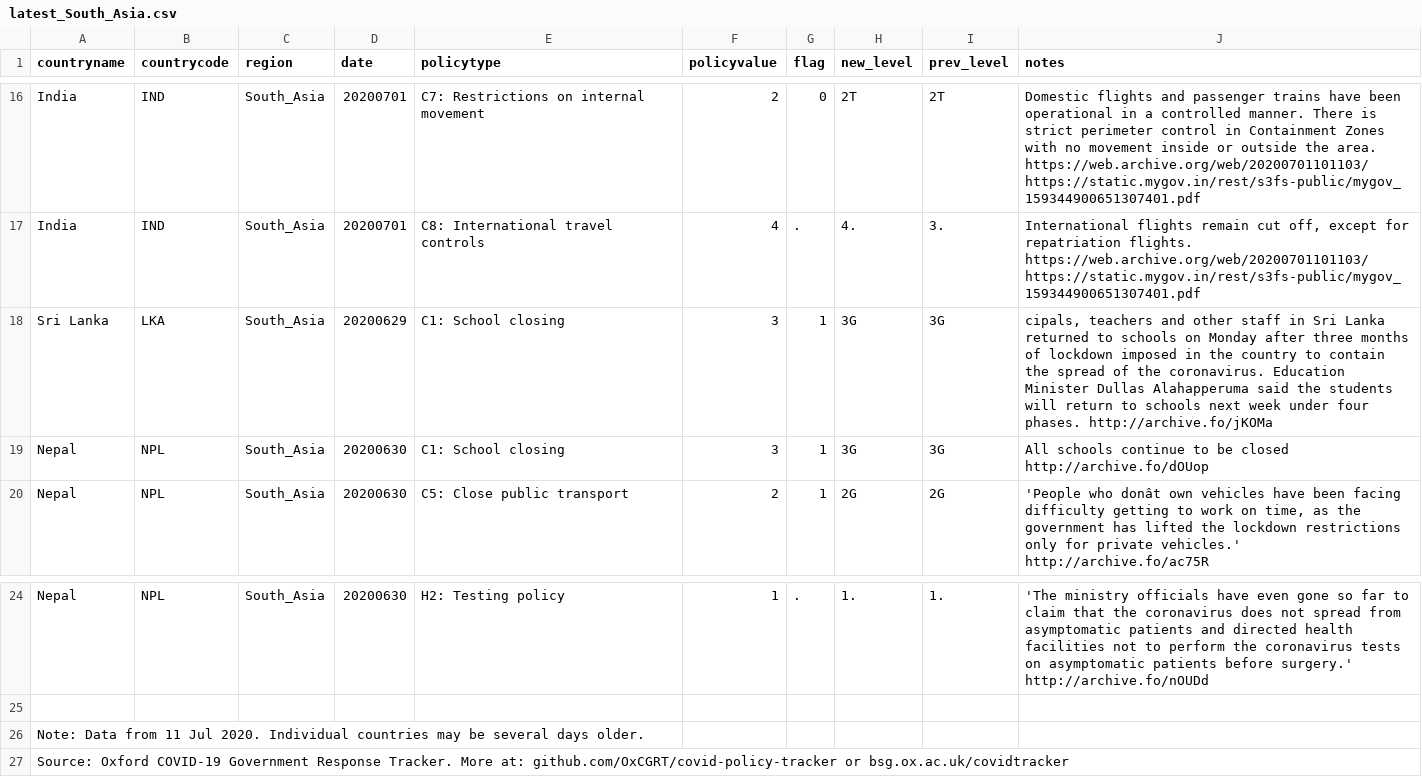
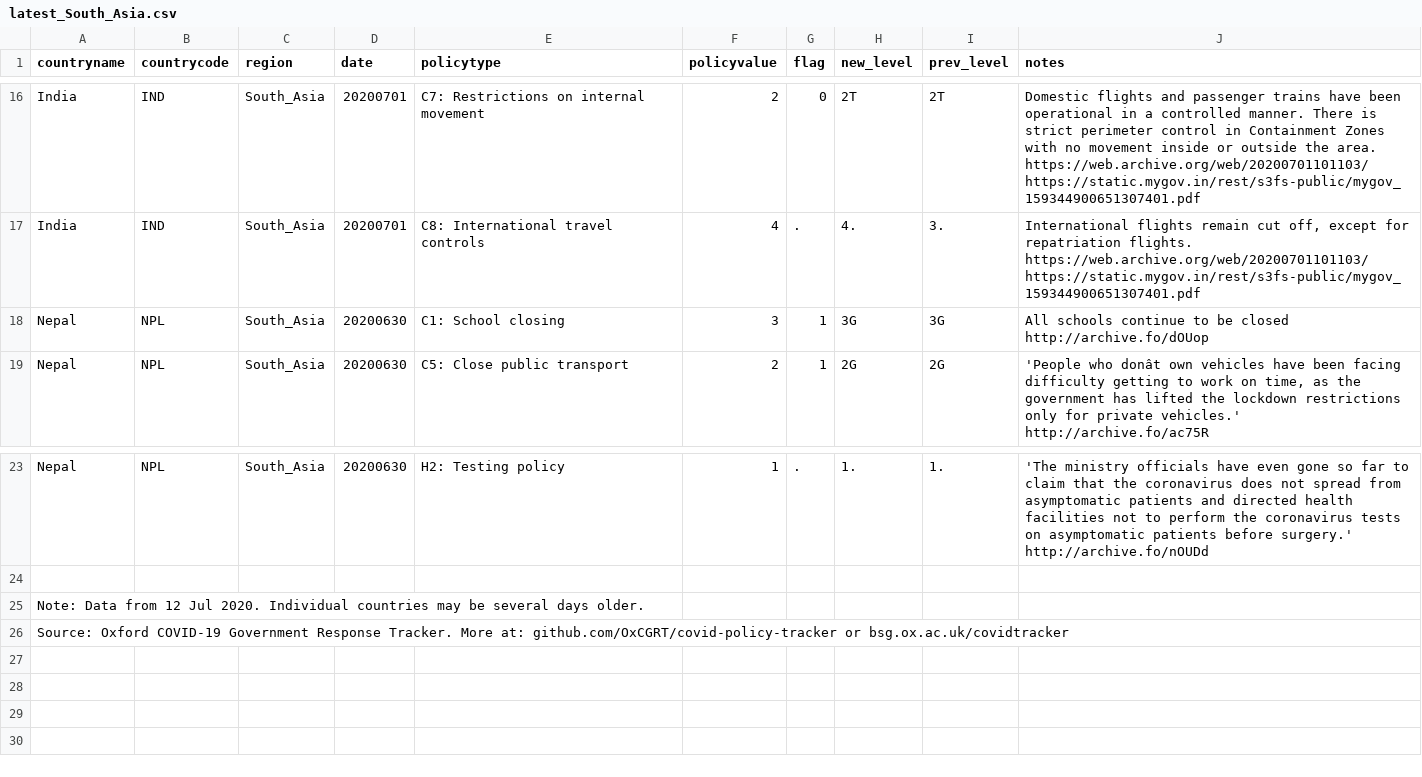
Before and after one commit to OxCGRT/covid-policy-scratchpad, a CSV file: regional_changes/latest_South_Asia.csv, drawn as a sheet; only a part is shown, gaps mark what is left out.

```diff
--- a/regional_changes/latest_South_Asia.csv
+++ b/regional_changes/latest_South_Asia.csv
@@ -17,3 +17,2 @@ India,IND,South_Asia,20200701,C7: Restrictions on internal movement,2,0,2T,2T,Do
 India,IND,South_Asia,20200701,C8: International travel controls,4,.,4.,3.,"International flights remain cut off, except for repatriation flights.     https://web.archive.org/web/20200701101103/https://static.mygov.in/rest/s3fs-public/mygov_159344900651307401.pdf"
-Sri Lanka,LKA,South_Asia,20200629,C1: School closing,3,1,3G,3G,"cipals, teachers and other staff in Sri Lanka returned to schools on Monday after three months of lockdown imposed in the country to contain the spread of the coronavirus.  Education Minister Dullas Alahapperuma said the students will return to schools next week under four phases. http://archive.fo/jKOMa"
 Nepal,NPL,South_Asia,20200630,C1: School closing,3,1,3G,3G,All schools continue to be closed   http://archive.fo/dOUop
@@ -25,3 +24,3 @@ Nepal,NPL,South_Asia,20200630,H2: Testing policy,1,.,1.,1.,'The ministry officia
 ,,,,,,,,,
-Note: Data from 11 Jul 2020. Individual countries may be several days older.,,,,,,,,,
+Note: Data from 12 Jul 2020. Individual countries may be several days older.,,,,,,,,,
 Source: Oxford COVID-19 Government Response Tracker. More at: github.com/OxCGRT/covid-policy-tracker or bsg.ox.ac.uk/covidtracker,,,,,,,,,
```
Also changed, not shown: regional_changes/latest_East_Asia_Pacific.csv, regional_changes/latest_Europe_Central_Asia.csv, 13 other files.
